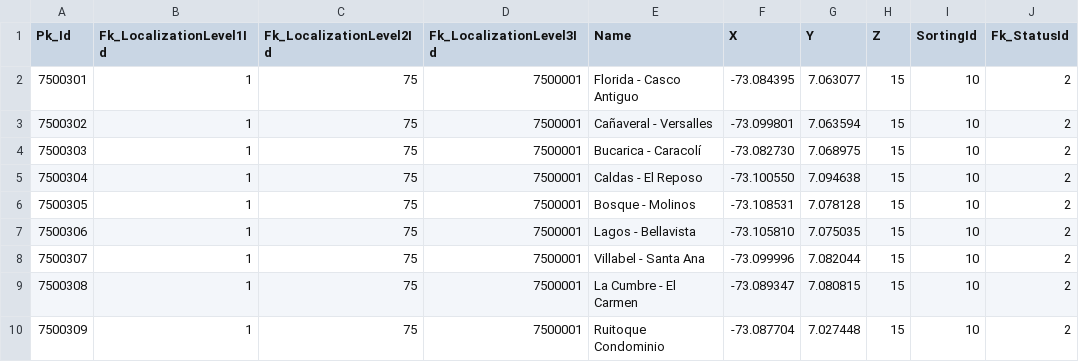
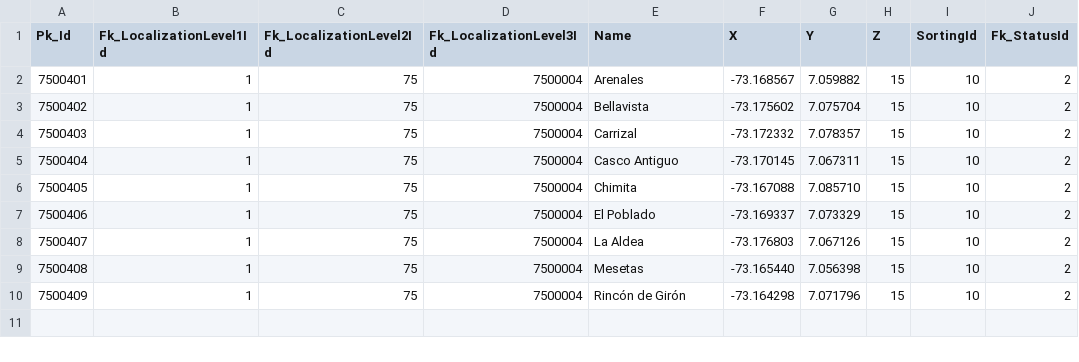
Before and after one commit to victorothon/fr_zoning, a CSV file: read_files/OV_zones_with_nodes.csv, drawn as a sheet.

```diff
--- a/read_files/OV_zones_with_nodes.csv
+++ b/read_files/OV_zones_with_nodes.csv
@@ -1,10 +1,10 @@
 Pk_Id,Fk_LocalizationLevel1Id,Fk_LocalizationLevel2Id,Fk_LocalizationLevel3Id,Name,X,Y,Z,SortingId,Fk_StatusId
-7500301,1,75,7500001,Florida - Casco Antiguo,-73.084395,7.063077,15,10,2
-7500302,1,75,7500001,Cañaveral - Versalles,-73.099801,7.063594,15,10,2
-7500303,1,75,7500001,Bucarica - Caracolí,-73.082730,7.068975,15,10,2
-7500304,1,75,7500001,Caldas - El Reposo,-73.100550,7.094638,15,10,2
-7500305,1,75,7500001,Bosque - Molinos,-73.108531,7.078128,15,10,2
-7500306,1,75,7500001,Lagos - Bellavista,-73.105810,7.075035,15,10,2
-7500307,1,75,7500001,Villabel - Santa Ana,-73.099996,7.082044,15,10,2
-7500308,1,75,7500001,La Cumbre - El Carmen,-73.089347,7.080815,15,10,2
-7500309,1,75,7500001,Ruitoque Condominio,-73.087704,7.027448,15,10,2
+7500401,1,75,7500004,Arenales,-73.168567,7.059882,15,10,2
+7500402,1,75,7500004,Bellavista,-73.175602,7.075704,15,10,2
+7500403,1,75,7500004,Carrizal,-73.172332,7.078357,15,10,2
+7500404,1,75,7500004,Casco Antiguo,-73.170145,7.067311,15,10,2
+7500405,1,75,7500004,Chimita,-73.167088,7.085710,15,10,2
+7500406,1,75,7500004,El Poblado,-73.169337,7.073329,15,10,2
+7500407,1,75,7500004,La Aldea,-73.176803,7.067126,15,10,2
+7500408,1,75,7500004,Mesetas,-73.165440,7.056398,15,10,2
+7500409,1,75,7500004,Rincón de Girón,-73.164298,7.071796,15,10,2
```
Also changed, not shown: aux_docs_for_update/classicFloridablanca/classicLocations_neighborhoods_floridablanca.csv, aux_docs_for_update/classicFloridablanca/classicLocations_zones_floridablanca.csv, 28 other files.
